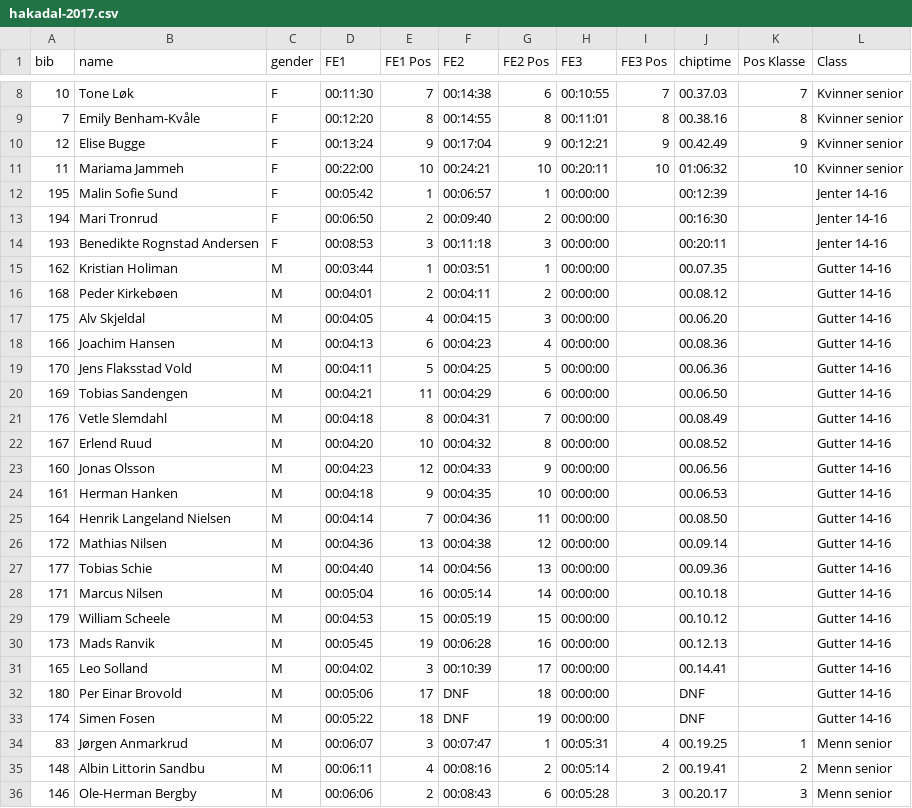
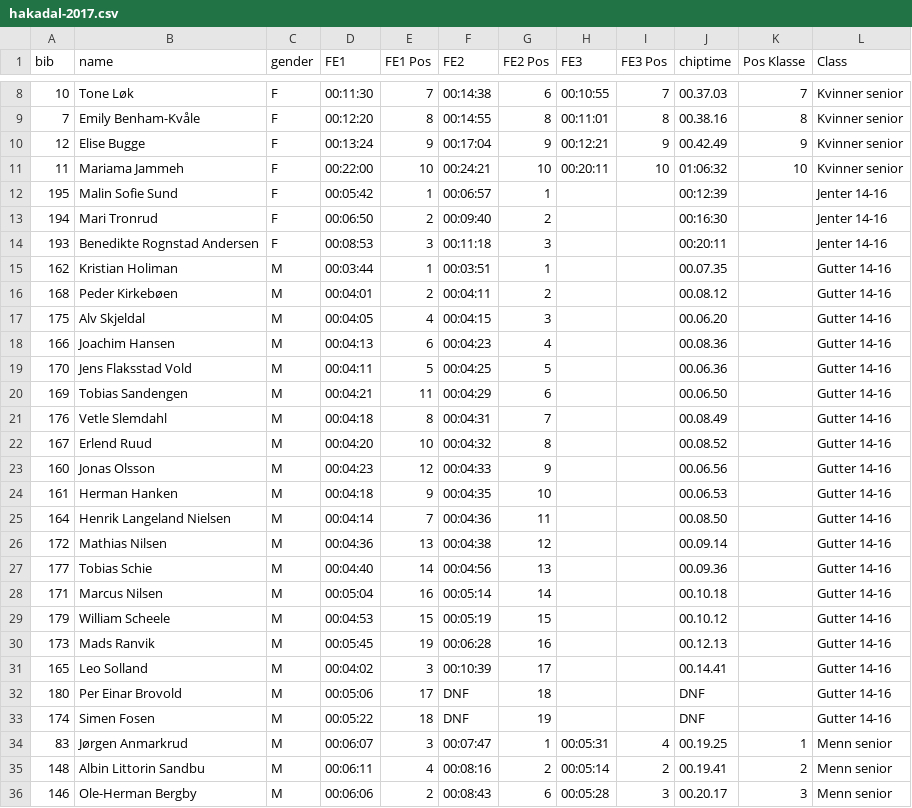
Before and after one commit to knuthaug/enduro-stats, a CSV file: results/2017/hakadal/hakadal-2017.csv, drawn as a sheet; only a part is shown, gaps mark what is left out.

Commit message:
forgot hakadal 2017

```diff
--- a/results/2017/hakadal/hakadal-2017.csv
+++ b/results/2017/hakadal/hakadal-2017.csv
@@ -11,24 +11,24 @@ bib;name;gender;FE1;FE1 Pos;FE2;FE2 Pos;FE3;FE3 Pos;chiptime;Pos Klasse;Class
 11;Mariama Jammeh;F;00:22:00;10;00:24:21;10;00:20:11;10;01:06:32;10;Kvinner senior
-195;Malin Sofie Sund;F;00:05:42;1;00:06:57;1;00:00:00;;00:12:39;;Jenter 14-16
-194;Mari Tronrud;F;00:06:50;2;00:09:40;2;00:00:00;;00:16:30;;Jenter 14-16
-193;Benedikte Rognstad Andersen;F;00:08:53;3;00:11:18;3;00:00:00;;00:20:11;;Jenter 14-16
-162;Kristian Holiman;M;00:03:44;1;00:03:51;1;00:00:00;;00.07.35;;Gutter 14-16
-168;Peder Kirkebøen;M;00:04:01;2;00:04:11;2;00:00:00;;00.08.12;;Gutter 14-16
-175;Alv Skjeldal;M;00:04:05;4;00:04:15;3;00:00:00;;00.06.20;;Gutter 14-16
-166;Joachim Hansen;M;00:04:13;6;00:04:23;4;00:00:00;;00.08.36;;Gutter 14-16
-170;Jens Flaksstad Vold;M;00:04:11;5;00:04:25;5;00:00:00;;00.06.36;;Gutter 14-16
-169;Tobias Sandengen;M;00:04:21;11;00:04:29;6;00:00:00;;00.06.50;;Gutter 14-16
-176;Vetle Slemdahl;M;00:04:18;8;00:04:31;7;00:00:00;;00.08.49;;Gutter 14-16
-167;Erlend Ruud;M;00:04:20;10;00:04:32;8;00:00:00;;00.08.52;;Gutter 14-16
-160;Jonas Olsson;M;00:04:23;12;00:04:33;9;00:00:00;;00.06.56;;Gutter 14-16
-161;Herman Hanken;M;00:04:18;9;00:04:35;10;00:00:00;;00.06.53;;Gutter 14-16
-164;Henrik Langeland Nielsen;M;00:04:14;7;00:04:36;11;00:00:00;;00.08.50;;Gutter 14-16
-172;Mathias Nilsen;M;00:04:36;13;00:04:38;12;00:00:00;;00.09.14;;Gutter 14-16
-177;Tobias Schie;M;00:04:40;14;00:04:56;13;00:00:00;;00.09.36;;Gutter 14-16
-171;Marcus Nilsen;M;00:05:04;16;00:05:14;14;00:00:00;;00.10.18;;Gutter 14-16
-179;William Scheele;M;00:04:53;15;00:05:19;15;00:00:00;;00.10.12;;Gutter 14-16
-173;Mads Ranvik;M;00:05:45;19;00:06:28;16;00:00:00;;00.12.13;;Gutter 14-16
-165;Leo Solland;M;00:04:02;3;00:10:39;17;00:00:00;;00.14.41;;Gutter 14-16
-180;Per Einar Brovold;M;00:05:06;17;DNF;18;00:00:00;;DNF;;Gutter 14-16
-174;Simen Fosen;M;00:05:22;18;DNF;19;00:00:00;;DNF;;Gutter 14-16
+195;Malin Sofie Sund;F;00:05:42;1;00:06:57;1;;;00:12:39;;Jenter 14-16
+194;Mari Tronrud;F;00:06:50;2;00:09:40;2;;;00:16:30;;Jenter 14-16
+193;Benedikte Rognstad Andersen;F;00:08:53;3;00:11:18;3;;;00:20:11;;Jenter 14-16
+162;Kristian Holiman;M;00:03:44;1;00:03:51;1;;;00.07.35;;Gutter 14-16
+168;Peder Kirkebøen;M;00:04:01;2;00:04:11;2;;;00.08.12;;Gutter 14-16
+175;Alv Skjeldal;M;00:04:05;4;00:04:15;3;;;00.06.20;;Gutter 14-16
+166;Joachim Hansen;M;00:04:13;6;00:04:23;4;;;00.08.36;;Gutter 14-16
+170;Jens Flaksstad Vold;M;00:04:11;5;00:04:25;5;;;00.06.36;;Gutter 14-16
+169;Tobias Sandengen;M;00:04:21;11;00:04:29;6;;;00.06.50;;Gutter 14-16
+176;Vetle Slemdahl;M;00:04:18;8;00:04:31;7;;;00.08.49;;Gutter 14-16
+167;Erlend Ruud;M;00:04:20;10;00:04:32;8;;;00.08.52;;Gutter 14-16
+160;Jonas Olsson;M;00:04:23;12;00:04:33;9;;;00.06.56;;Gutter 14-16
+161;Herman Hanken;M;00:04:18;9;00:04:35;10;;;00.06.53;;Gutter 14-16
+164;Henrik Langeland Nielsen;M;00:04:14;7;00:04:36;11;;;00.08.50;;Gutter 14-16
+172;Mathias Nilsen;M;00:04:36;13;00:04:38;12;;;00.09.14;;Gutter 14-16
+177;Tobias Schie;M;00:04:40;14;00:04:56;13;;;00.09.36;;Gutter 14-16
+171;Marcus Nilsen;M;00:05:04;16;00:05:14;14;;;00.10.18;;Gutter 14-16
+179;William Scheele;M;00:04:53;15;00:05:19;15;;;00.10.12;;Gutter 14-16
+173;Mads Ranvik;M;00:05:45;19;00:06:28;16;;;00.12.13;;Gutter 14-16
+165;Leo Solland;M;00:04:02;3;00:10:39;17;;;00.14.41;;Gutter 14-16
+180;Per Einar Brovold;M;00:05:06;17;DNF;18;;;DNF;;Gutter 14-16
+174;Simen Fosen;M;00:05:22;18;DNF;19;;;DNF;;Gutter 14-16
 83;Jørgen Anmarkrud;M;00:06:07;3;00:07:47;1;00:05:31;4;00.19.25;1;Menn senior
```
Also changed, not shown: 1 other file.
